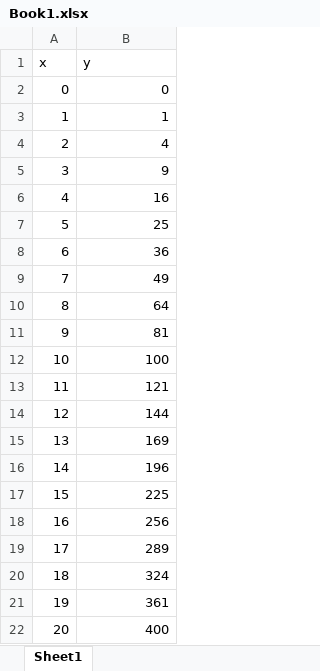
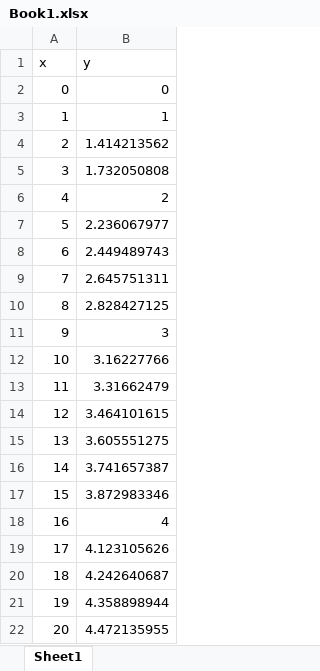
Before and after one commit to warrenau/Word-Template, an Excel workbook: Book1.xlsx, sheet Sheet1, drawn as a sheet; values as stored, in another font and other column widths than the file's, no borders; charts and pictures not drawn; the diff names each change by its address in the sheet, - before the commit and + after, or states it on an @@ line.

Commit message:
didnt save excel spreadsheet before last commit.

```diff
--- a/Book1.xlsx (sheet Sheet1)
+++ b/Book1.xlsx (sheet Sheet1)
-B4 (y): 4
+B4 (y): 1.414213562
-B5 (y): 9
+B5 (y): 1.732050808
-B6 (y): 16
+B6 (y): 2
-B7 (y): 25
+B7 (y): 2.236067977
-B8 (y): 36
+B8 (y): 2.449489743
-B9 (y): 49
+B9 (y): 2.645751311
-B10 (y): 64
+B10 (y): 2.828427125
-B11 (y): 81
+B11 (y): 3
-B12 (y): 100
+B12 (y): 3.16227766
-B13 (y): 121
+B13 (y): 3.31662479
-B14 (y): 144
+B14 (y): 3.464101615
-B15 (y): 169
+B15 (y): 3.605551275
-B16 (y): 196
+B16 (y): 3.741657387
-B17 (y): 225
+B17 (y): 3.872983346
-B18 (y): 256
+B18 (y): 4
-B19 (y): 289
+B19 (y): 4.123105626
-B20 (y): 324
+B20 (y): 4.242640687
-B21 (y): 361
+B21 (y): 4.358898944
-B22 (y): 400
+B22 (y): 4.472135955
```
Also changed, not shown: charts or pictures.
